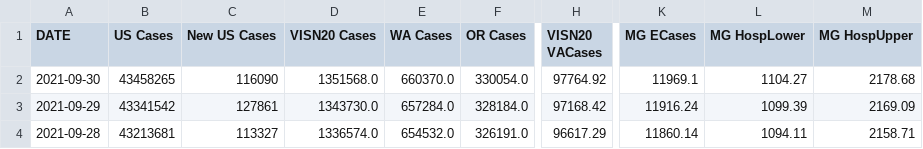
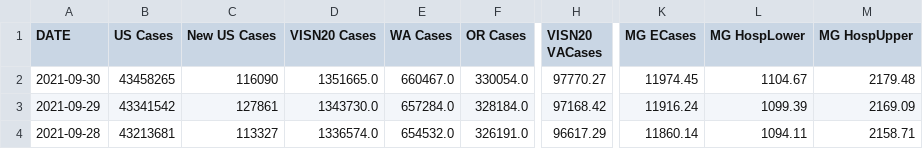
Before and after one commit to sourabpramanik/Covid, a CSV file: VAChart.csv, drawn as a sheet; only a part is shown, gaps mark what is left out; the diff names each change by its address in the sheet, - before the commit and + after, or states it on an @@ line.

```diff
--- a/VAChart.csv
+++ b/VAChart.csv
-D2 (VISN20 Cases): 1351568.0
+D2 (VISN20 Cases): 1351665.0
-E2 (WA Cases): 660370.0
+E2 (WA Cases): 660467.0
-H2 (VISN20 VACases): 97764.92
+H2 (VISN20 VACases): 97770.27
-K2 (MG ECases): 11969.1
+K2 (MG ECases): 11974.45
-L2 (MG HospLower): 1104.27
+L2 (MG HospLower): 1104.67
-M2 (MG HospUpper): 2178.68
+M2 (MG HospUpper): 2179.48
```
Also changed, not shown: CCTVAChart2.csv.
